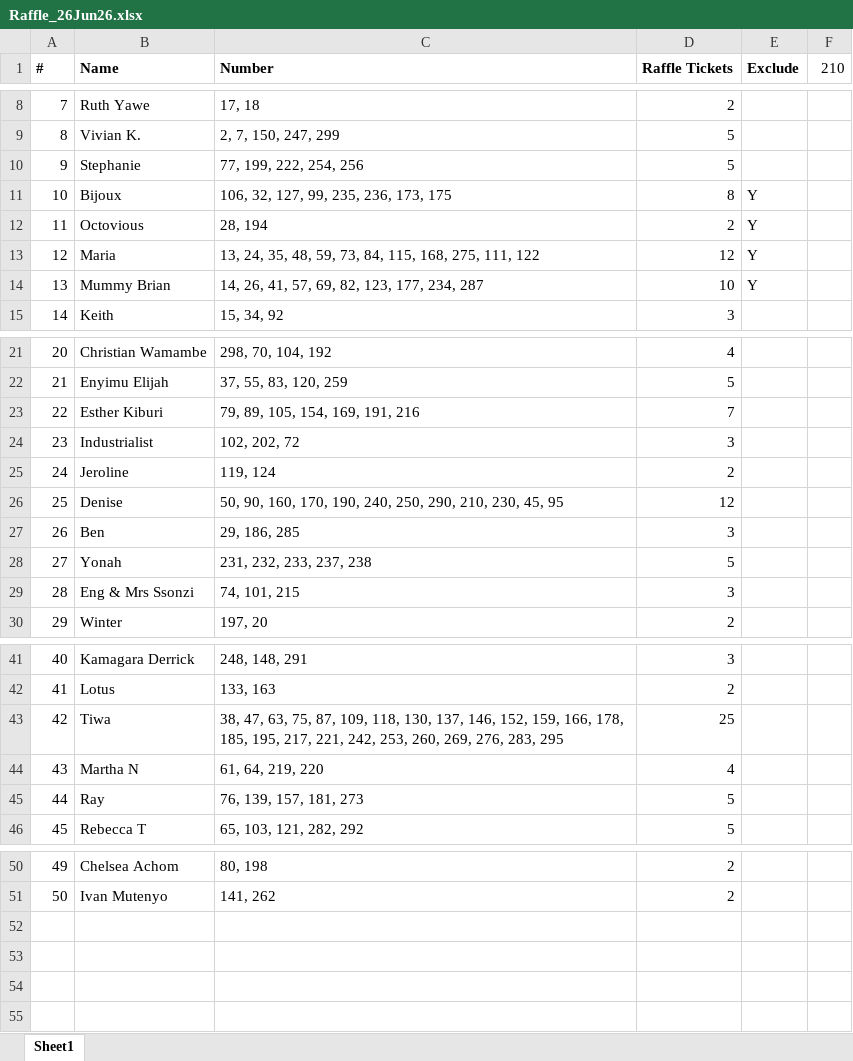
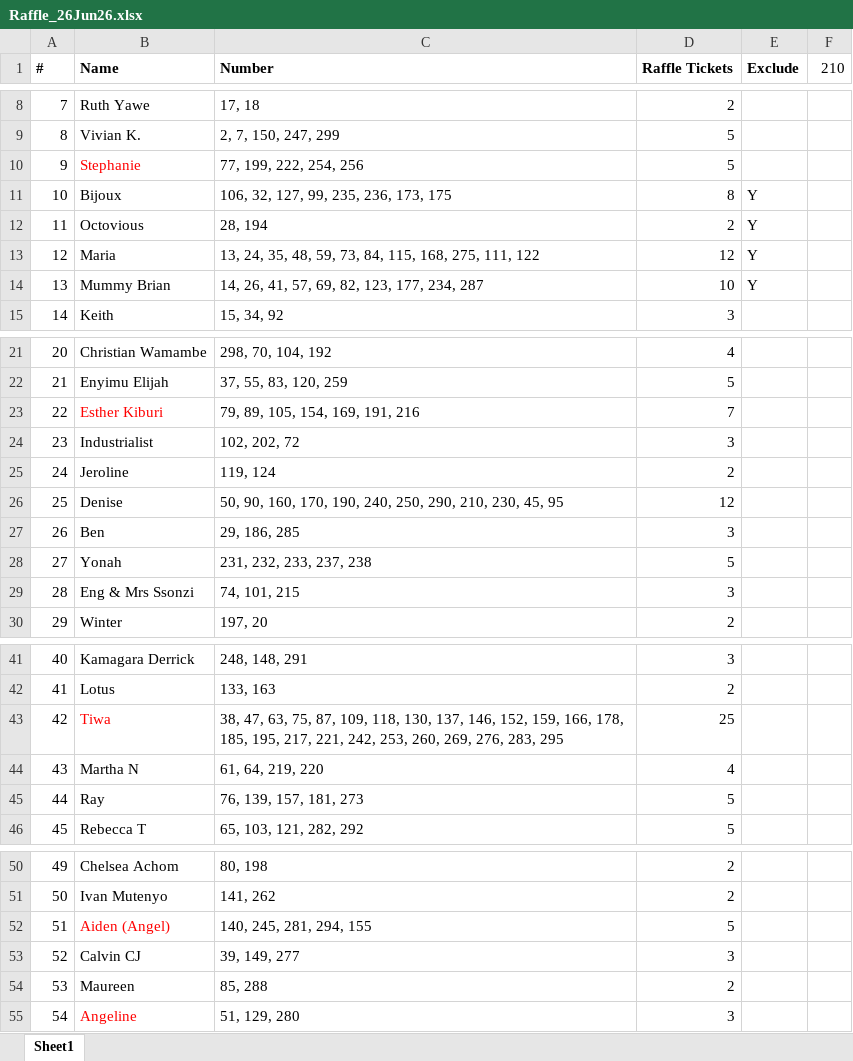
Before and after one commit to mbndawula/advanced-raffle-draws, an Excel workbook: Tickets/Demo/Raffle_26Jun26.xlsx, sheet Sheet1, drawn as a sheet; only a part is shown, gaps mark what is left out; values as stored, in another font and other column widths than the file's, no borders; the diff names each change by its address in the sheet, - before the commit and + after, or states it on an @@ line.

Commit message:
Update ticket buyers

```diff
--- a/Tickets/Demo/Raffle_26Jun26.xlsx (sheet Sheet1)
+++ b/Tickets/Demo/Raffle_26Jun26.xlsx (sheet Sheet1)
-B10 text colour: black
+B10 text colour: #FF0000
-B23 text colour: black
+B23 text colour: #FF0000
-B43 text colour: black
+B43 text colour: #FF0000
+row 52: 51 | Aiden (Angel) | 140, 245, 281, 294, 155 | 5
+row 53: 52 | Calvin CJ | 39, 149, 277 | 3
+row 54: 53 | Maureen | 85, 288 | 2
+row 55: 54 | Angeline | 51, 129, 280 | 3
```
Also changed, not shown: 2 other files.
